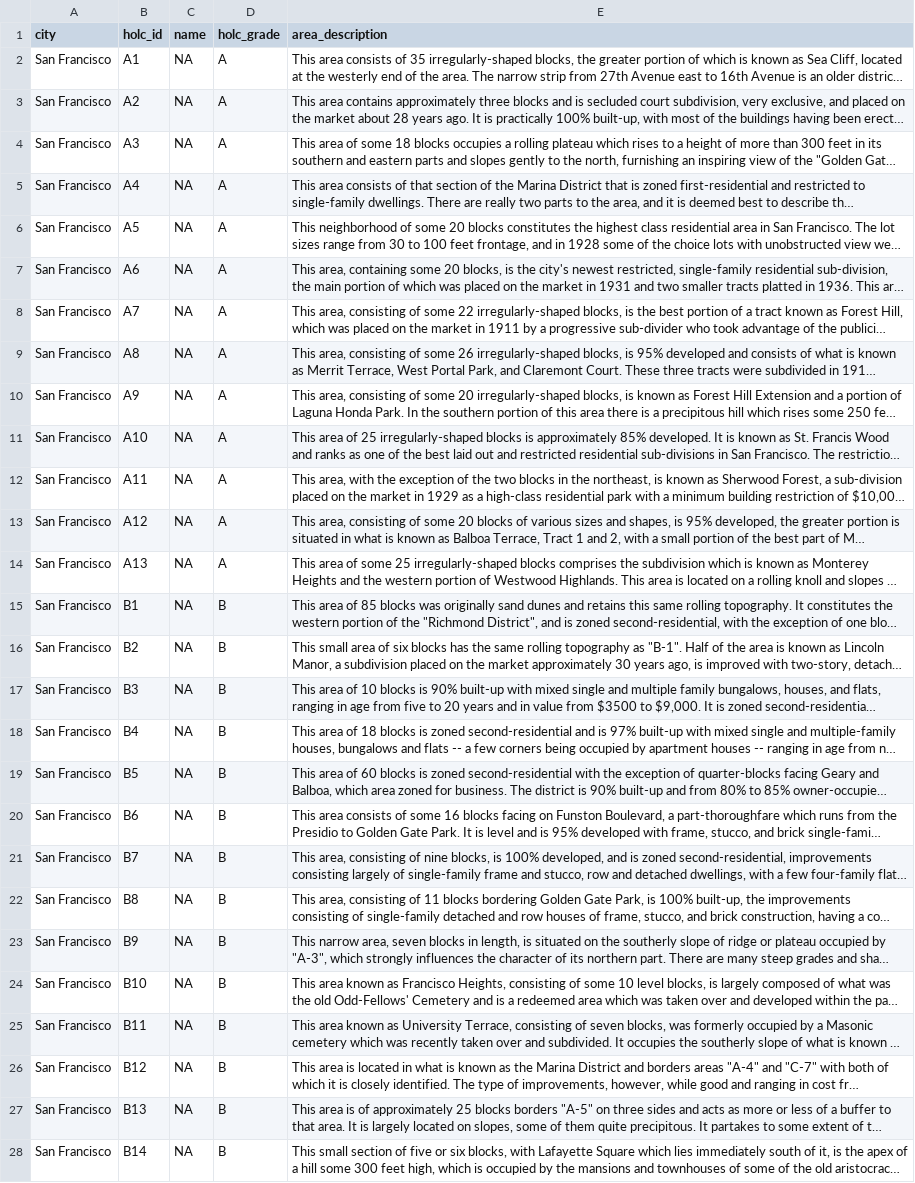
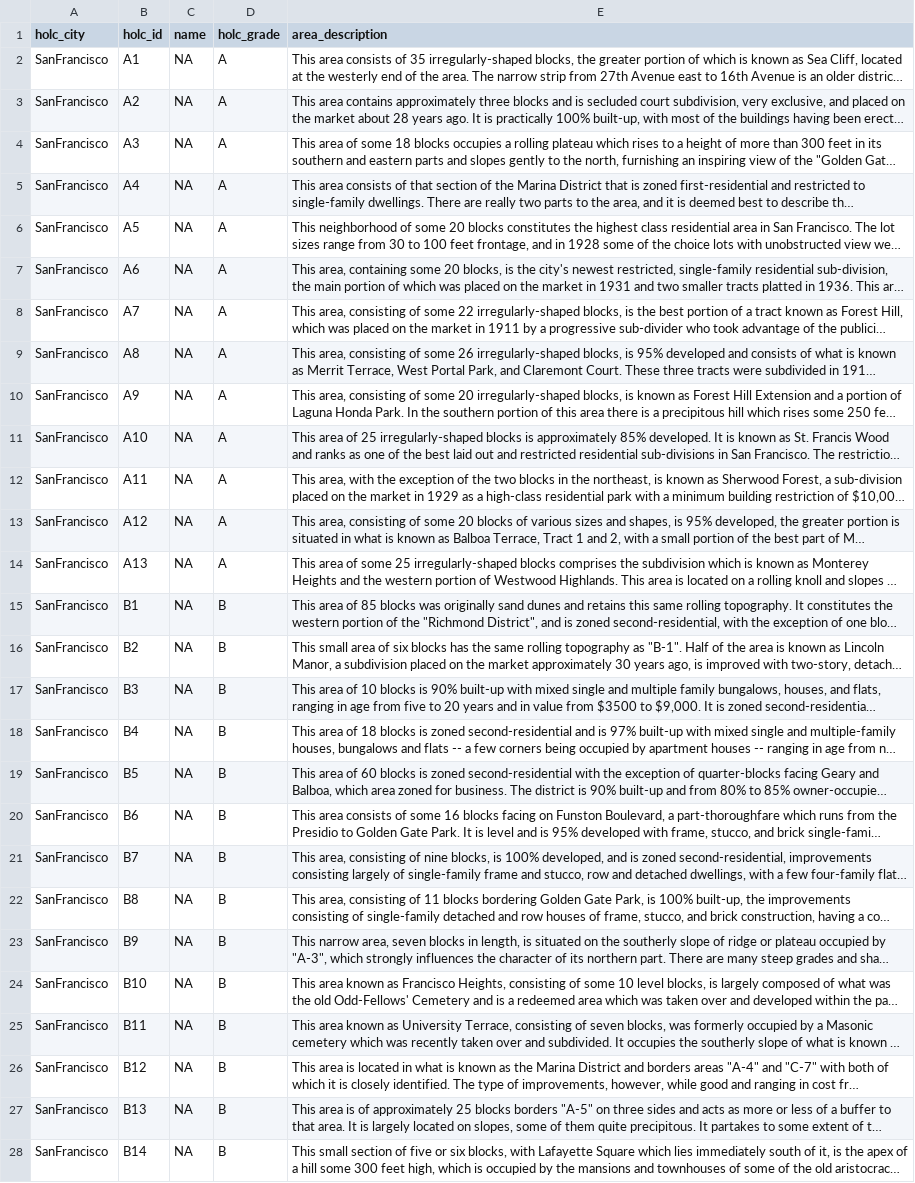
Before and after one commit to daltare/pollution-and-prejudice, a CSV file: tar_data_processed/holc_data/area_descriptions/redline_san_francisco_area-descriptions.csv, drawn as a sheet; only a part is shown; long unchanged cells end in …; the diff covers the shown part only; the diff names each change by its address in the sheet, - before the commit and + after, or states it on an @@ line.

```diff
--- a/tar_data_processed/holc_data/area_descriptions/redline_san_francisco_area-descriptions.csv
+++ b/tar_data_processed/holc_data/area_descriptions/redline_san_francisco_area-descriptions.csv
-A1: city
+A1: holc_city
-A2:A28 (holc_city): San Francisco
+A2:A28 (holc_city): SanFrancisco
```
Also changed, not shown: 70 edited cells elsewhere in this file, tar_data_processed/holc_data/area_descriptions/redline_fresno_area-descriptions.csv, tar_data_processed/holc_data/area_descriptions/redline_los-angeles_area-descriptions.csv, 16 other files.
